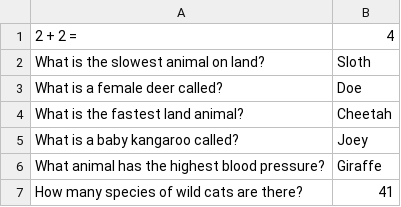
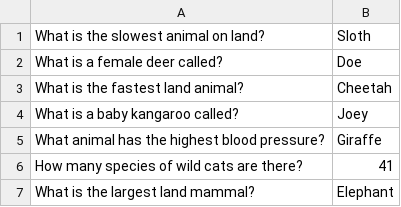
Before and after one commit to Ophois47/dave, a TSV file: dave_conf/var/daves_quiz/animal_quiz.tsv, drawn as a sheet; only a part is shown; the shorter side is filled out with more unchanged rows; the diff names each change by its address in the sheet, - before the commit and + after, or states it on an @@ line.

```diff
--- a/dave_conf/var/daves_quiz/animal_quiz.tsv
+++ b/dave_conf/var/daves_quiz/animal_quiz.tsv
-row 1: 2 + 2 = | 4
```
Also changed, not shown: dave_conf/var/daves_quiz/strek_quiz.tsv, dave_conf/var/daves_quiz/swars_quiz.tsv, 1 other file.
